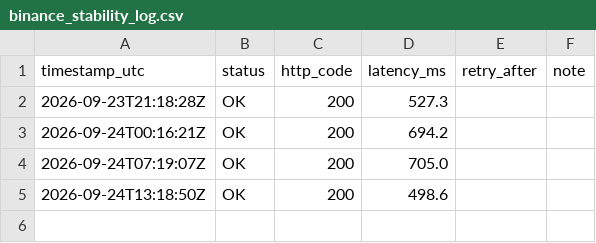
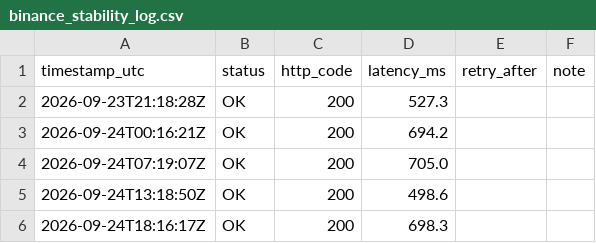
Before and after one commit to Franciscoovlasic/Pruebas-workflows, a CSV file: data/binance_stability_log.csv, drawn as a sheet.

```diff
--- a/data/binance_stability_log.csv
+++ b/data/binance_stability_log.csv
@@ -5 +5,2 @@ timestamp_utc,status,http_code,latency_ms,retry_after,note
 2026-09-24T13:18:50Z,OK,200,498.6,,
+2026-09-24T18:16:17Z,OK,200,698.3,,
```
